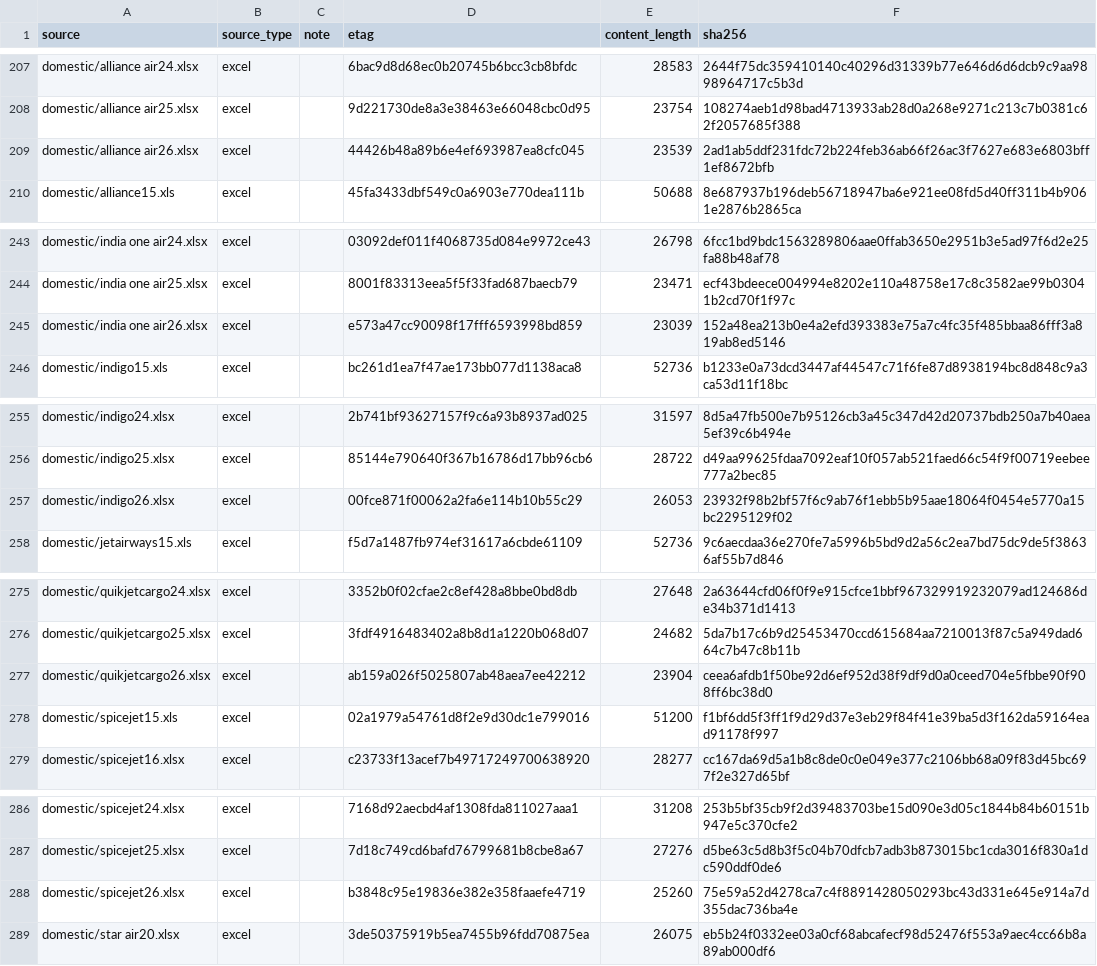
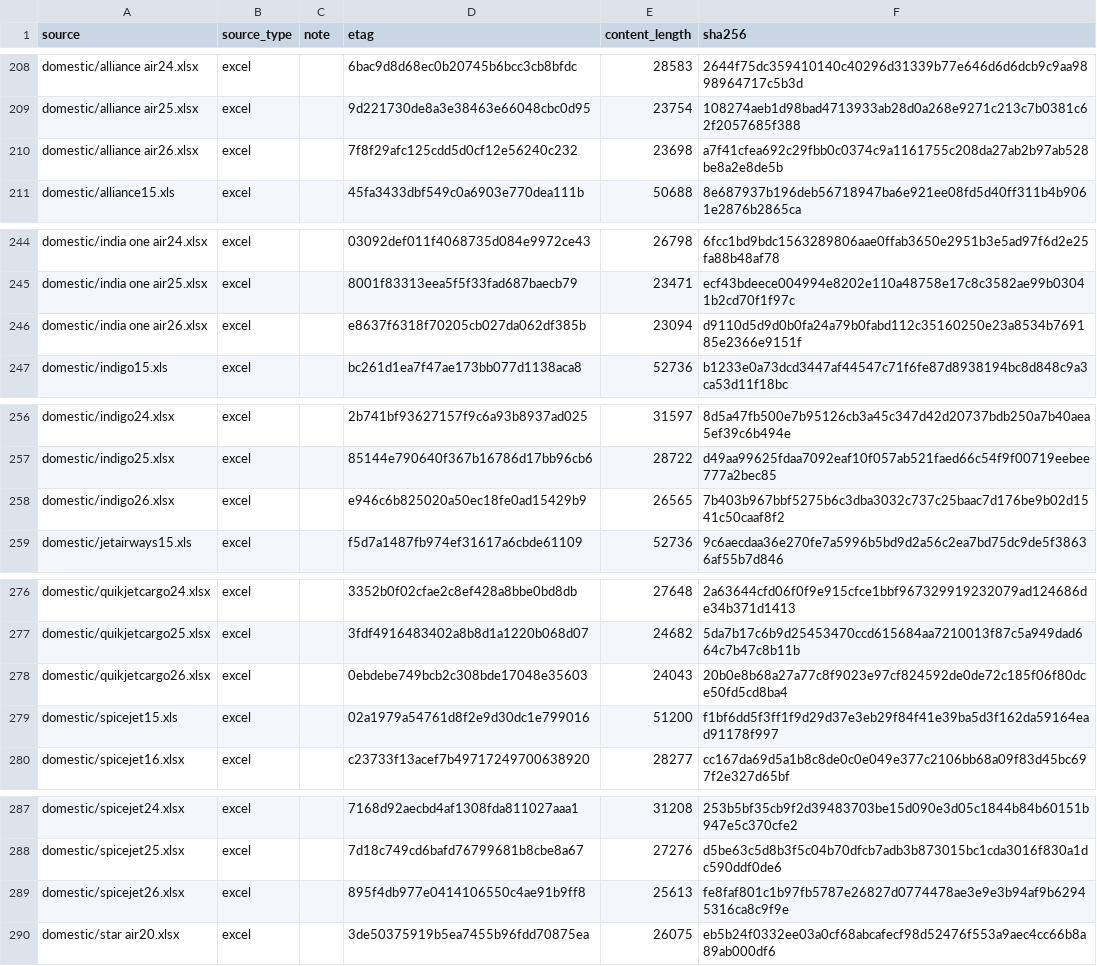
Before and after one commit to mkubicek/india-aviation-stats, a CSV file: data/sources_manifest.csv, drawn as a sheet; only a part is shown, gaps mark what is left out; the diff covers the shown part only.

```diff
--- a/data/sources_manifest.csv
+++ b/data/sources_manifest.csv
@@ -208,3 +209,3 @@ domestic/alliance air24.xlsx,excel,,6bac9d8d68ec0b20745b6bcc3cb8bfdc,28583,2644f
 domestic/alliance air25.xlsx,excel,,9d221730de8a3e38463e66048cbc0d95,23754,108274aeb1d98bad4713933ab28d0a268e9271c213c7b0381c62f2057685f388
-domestic/alliance air26.xlsx,excel,,44426b48a89b6e4ef693987ea8cfc045,23539,2ad1ab5ddf231fdc72b224feb36ab66f26ac3f7627e683e6803bff1ef8672bfb
+domestic/alliance air26.xlsx,excel,,7f8f29afc125cdd5d0cf12e56240c232,23698,a7f41cfea692c29fbb0c0374c9a1161755c208da27ab2b97ab528be8a2e8de5b
 domestic/alliance15.xls,excel,,45fa3433dbf549c0a6903e770dea111b,50688,8e687937b196deb56718947ba6e921ee08fd5d40ff311b4b9061e2876b2865ca
@@ -244,3 +245,3 @@ domestic/india one air24.xlsx,excel,,03092def011f4068735d084e9972ce43,26798,6fcc
 domestic/india one air25.xlsx,excel,,8001f83313eea5f5f33fad687baecb79,23471,ecf43bdeece004994e8202e110a48758e17c8c3582ae99b03041b2cd70f1f97c
-domestic/india one air26.xlsx,excel,,e573a47cc90098f17fff6593998bd859,23039,152a48ea213b0e4a2efd393383e75a7c4fc35f485bbaa86fff3a819ab8ed5146
+domestic/india one air26.xlsx,excel,,e8637f6318f70205cb027da062df385b,23094,d9110d5d9d0b0fa24a79b0fabd112c35160250e23a8534b769185e2366e9151f
 domestic/indigo15.xls,excel,,bc261d1ea7f47ae173bb077d1138aca8,52736,b1233e0a73dcd3447af44547c71f6fe87d8938194bc8d848c9a3ca53d11f18bc
@@ -256,3 +257,3 @@ domestic/indigo24.xlsx,excel,,2b741bf93627157f9c6a93b8937ad025,31597,8d5a47fb500
 domestic/indigo25.xlsx,excel,,85144e790640f367b16786d17bb96cb6,28722,d49aa99625fdaa7092eaf10f057ab521faed66c54f9f00719eebee777a2bec85
-domestic/indigo26.xlsx,excel,,00fce871f00062a2fa6e114b10b55c29,26053,23932f98b2bf57f6c9ab76f1ebb5b95aae18064f0454e5770a15bc2295129f02
+domestic/indigo26.xlsx,excel,,e946c6b825020a50ec18fe0ad15429b9,26565,7b403b967bbf5275b6c3dba3032c737c25baac7d176be9b02d1541c50caaf8f2
 domestic/jetairways15.xls,excel,,f5d7a1487fb974ef31617a6cbde61109,52736,9c6aecdaa36e270fe7a5996b5bd9d2a56c2ea7bd75dc9de5f38636af55b7d846
@@ -276,3 +277,3 @@ domestic/quikjetcargo24.xlsx,excel,,3352b0f02cfae2c8ef428a8bbe0bd8db,27648,2a636
 domestic/quikjetcargo25.xlsx,excel,,3fdf4916483402a8b8d1a1220b068d07,24682,5da7b17c6b9d25453470ccd615684aa7210013f87c5a949dad664c7b47c8b11b
-domestic/quikjetcargo26.xlsx,excel,,ab159a026f5025807ab48aea7ee42212,23904,ceea6afdb1f50be92d6ef952d38f9df9d0a0ceed704e5fbbe90f908ff6bc38d0
+domestic/quikjetcargo26.xlsx,excel,,0ebdebe749bcb2c308bde17048e35603,24043,20b0e8b68a27a77c8f9023e97cf824592de0de72c185f06f80dce50fd5cd8ba4
 domestic/spicejet15.xls,excel,,02a1979a54761d8f2e9d30dc1e799016,51200,f1bf6dd5f3ff1f9d29d37e3eb29f84f41e39ba5d3f162da59164ead91178f997
@@ -287,3 +288,3 @@ domestic/spicejet24.xlsx,excel,,7168d92aecbd4af1308fda811027aaa1,31208,253b5bf35
 domestic/spicejet25.xlsx,excel,,7d18c749cd6bafd76799681b8cbe8a67,27276,d5be63c5d8b3f5c04b70dfcb7adb3b873015bc1cda3016f830a1dc590ddf0de6
-domestic/spicejet26.xlsx,excel,,b3848c95e19836e382e358faaefe4719,25260,75e59a52d4278ca7c4f8891428050293bc43d331e645e914a7d355dac736ba4e
+domestic/spicejet26.xlsx,excel,,895f4db977e0414106550c4ae91b9ff8,25613,fe8faf801c1b97fb5787e26827d0774478ae3e9e3b94af9b62945316ca8c9f9e
 domestic/star air20.xlsx,excel,,3de50375919b5ea7455b96fdd70875ea,26075,eb5b24f0332ee03a0cf68abcafecf98d52476f553a9aec4cc66b8a89ab000df6
```
Also changed, not shown: 1 added row and 24 edited cells elsewhere in this file, data/processed/airport_monthly.csv, 49 other files.
